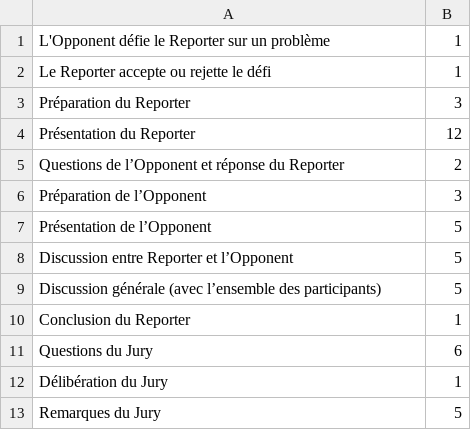
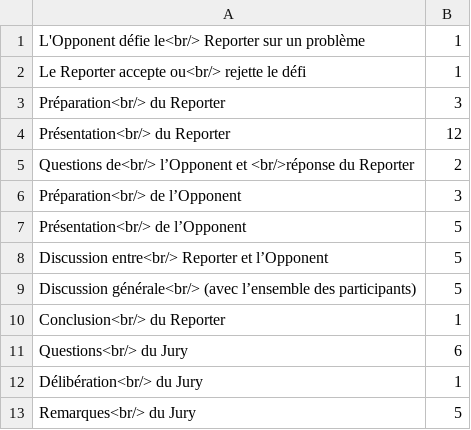
Before and after one commit to araoux/fpt_clock, a CSV file: states.csv, drawn as a sheet.

```diff
--- a/states.csv
+++ b/states.csv
@@ -1,13 +1,13 @@
-L'Opponent défie le Reporter sur un problème; 1
-Le Reporter accepte ou rejette le défi; 1
-Préparation du Reporter; 3
-Présentation du Reporter; 12
-Questions de l’Opponent et réponse du Reporter; 2
-Préparation de l’Opponent; 3
-Présentation de l’Opponent; 5
-Discussion entre Reporter et l’Opponent; 5
-Discussion générale (avec l’ensemble des participants); 5
-Conclusion du Reporter; 1
-Questions du Jury; 6
-Délibération du Jury; 1
-Remarques du Jury; 5
+L'Opponent défie le<br/> Reporter sur un problème; 1
+Le Reporter accepte ou<br/> rejette le défi; 1
+Préparation<br/> du Reporter; 3
+Présentation<br/> du Reporter; 12
+Questions de<br/> l’Opponent et <br/>réponse du Reporter; 2
+Préparation<br/> de l’Opponent; 3
+Présentation<br/> de l’Opponent; 5
+Discussion entre<br/> Reporter et l’Opponent; 5
+Discussion générale<br/> (avec l’ensemble des participants); 5
+Conclusion<br/> du Reporter; 1
+Questions<br/> du Jury; 6
+Délibération<br/> du Jury; 1
+Remarques<br/> du Jury; 5
```
Also changed, not shown: 1 other file.
